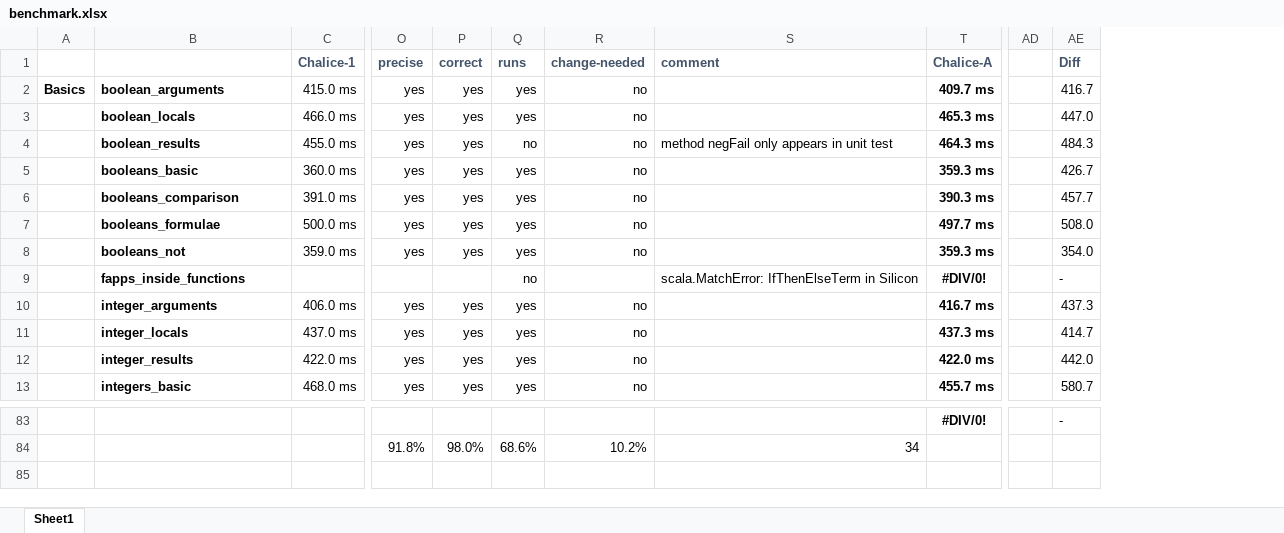
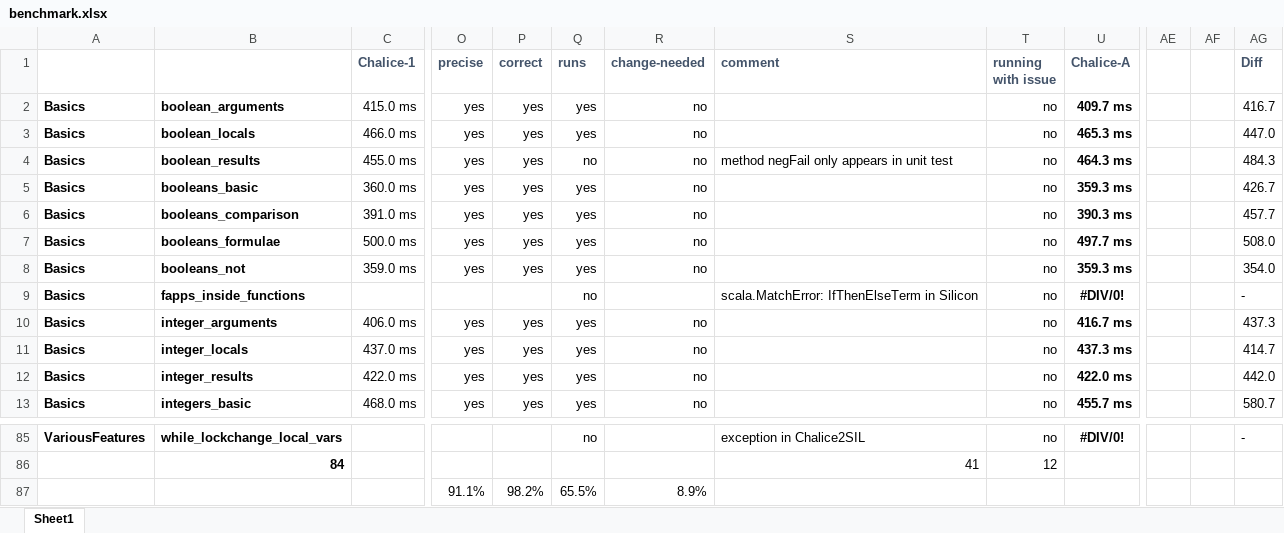
Before and after one commit to viperproject/chalice2silver, an Excel workbook: chalice2sil/doc/report/benchmark.xlsx, sheet Sheet1, drawn as a sheet; only a part is shown, gaps mark what is left out; values as stored, in another font and other column widths than the file's, no borders; conditional formats not drawn; removed rows and columns are numbered as before the commit, all else as after; rows hold the shown columns only; the diff covers the shown part only; the diff names each change by its address in the sheet, - before the commit and + after, or states it on an @@ line.

Commit message:
Finish running benchmarks

```diff
--- a/chalice2sil/doc/report/benchmark.xlsx (sheet Sheet1)
+++ b/chalice2sil/doc/report/benchmark.xlsx (sheet Sheet1)
-column A, row 2: Basics
+column A, rows 2-13: all Basics; row 85: VariousFeatures
+column T (running with issue), rows 2-13: all no; row 85: no
+column AF, empty
-B85: (empty)
+B85: while_lockchange_local_vars
-Q85 (runs): (empty)
+Q85 (runs): no
-S85 (comment): (empty)
+S85 (comment): exception in Chalice2SIL
-row 84:  |  |  | 91.8% | 98.0% | 68.6% | 10.2% | 34
+row 86:  | 84 |  |  |  |  |  | 41 | 12
+row 87:  |  |  | 91.1% | 98.2% | 65.5% | 8.9%
```
Also changed, not shown: 7 added rows, 5 removed rows and 24 edited cells elsewhere in this sheet, formulas that keep their value, 4 other files.
